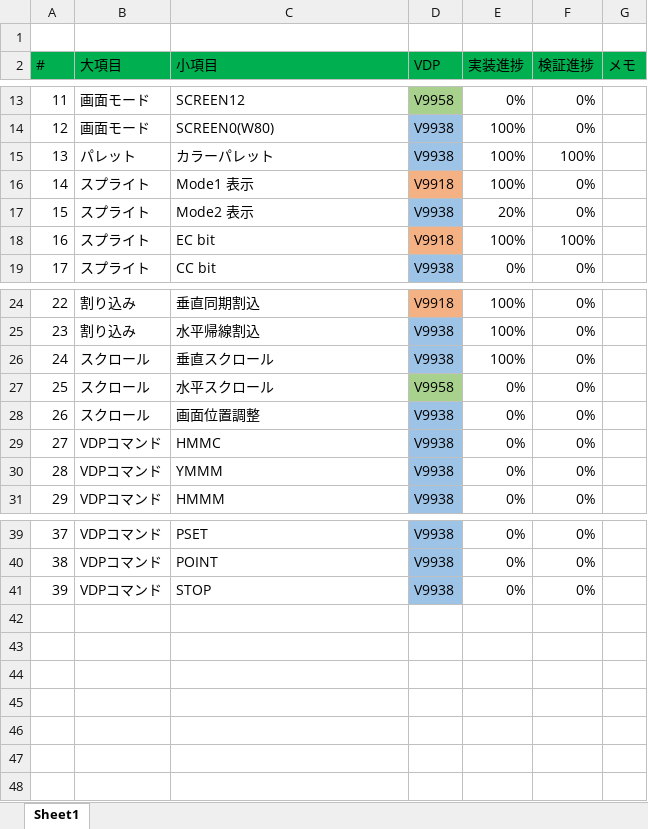
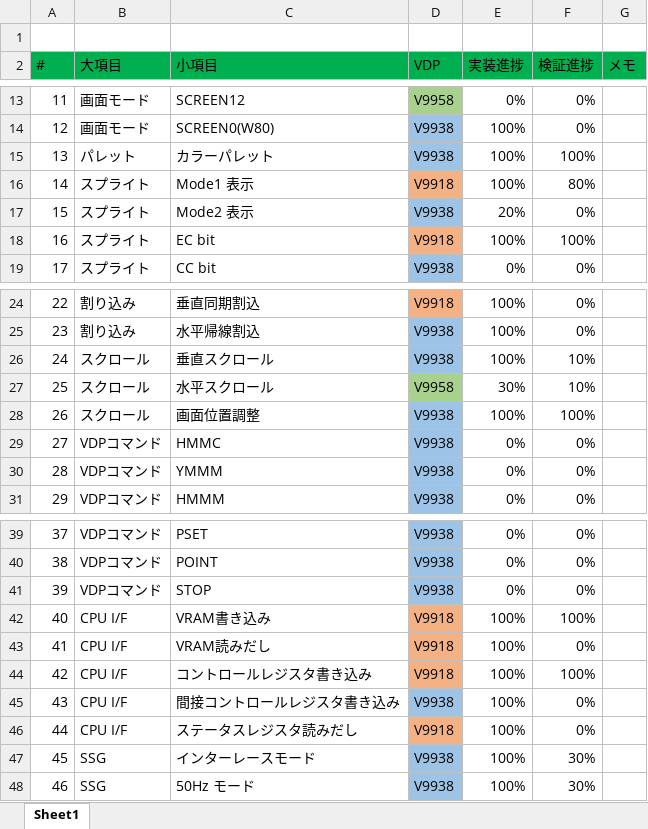
Before and after one commit to hra1129/TangCartMSX, an Excel workbook: RTL/tangnano20k_vdp_cartridge_step7/src/th9958/doc/th9958_progress.xlsx, sheet Sheet1, drawn as a sheet; only a part is shown, gaps mark what is left out; values as stored, in another font and other column widths than the file's, no borders; conditional formats not drawn; the diff names each change by its address in the sheet, - before the commit and + after, or states it on an @@ line.

```diff
--- a/RTL/tangnano20k_vdp_cartridge_step7/src/th9958/doc/th9958_progress.xlsx (sheet Sheet1)
+++ b/RTL/tangnano20k_vdp_cartridge_step7/src/th9958/doc/th9958_progress.xlsx (sheet Sheet1)
-F16 (検証進捗): 0%
+F16 (検証進捗): 80%
-F26:F27 (検証進捗): 0%
+F26:F27 (検証進捗): 10%
-E27 (実装進捗): 0%
+E27 (実装進捗): 30%
-E28 (実装進捗): 0%
+E28 (実装進捗): 100%
-F28 (検証進捗): 0%
+F28 (検証進捗): 100%
+row 42: 40 | CPU I/F | VRAM書き込み | V9918 | 100% | 100%
+row 43: 41 | CPU I/F | VRAM読みだし | V9918 | 100% | 0%
+row 44: 42 | CPU I/F | コントロールレジスタ書き込み | V9918 | 100% | 100%
+row 45: 43 | CPU I/F | 間接コントロールレジスタ書き込み | V9938 | 100% | 0%
+row 46: 44 | CPU I/F | ステータスレジスタ読みだし | V9918 | 100% | 0%
+row 47: 45 | SSG | インターレースモード | V9938 | 100% | 30%
+row 48: 46 | SSG | 50Hz モード | V9938 | 100% | 30%
```
Also changed, not shown: 29 other files.
